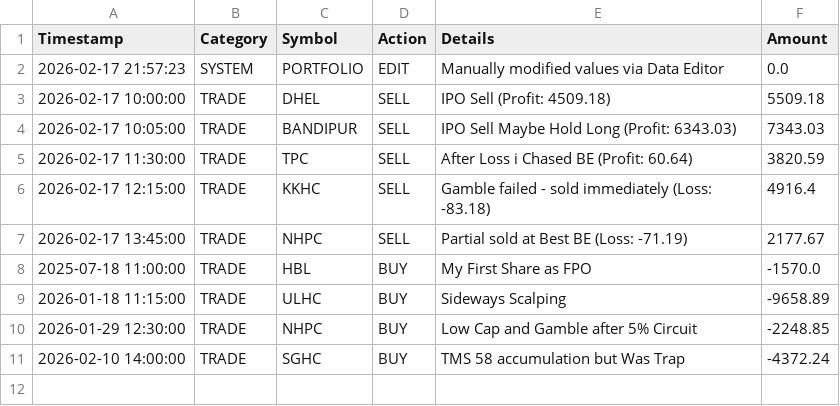
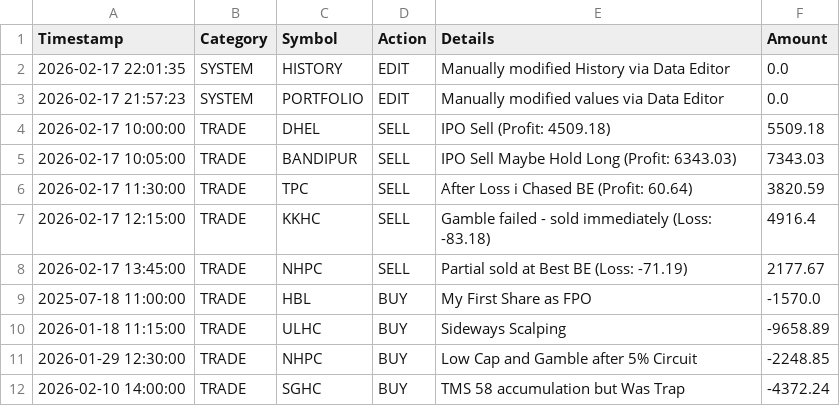
Before and after one commit to Jagdishsah/Neon_Backend, a CSV file: activity_log.csv, drawn as a sheet; the diff names each change by its address in the sheet, - before the commit and + after, or states it on an @@ line.

Commit message:
Update activity_log.csv

```diff
--- a/activity_log.csv
+++ b/activity_log.csv
+row 2: 2026-02-17 22:01:35 | SYSTEM | HISTORY | EDIT | Manually modified History via Data Editor | 0.0
```
